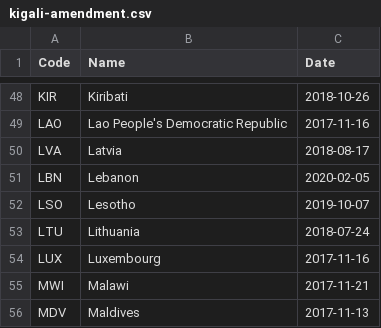
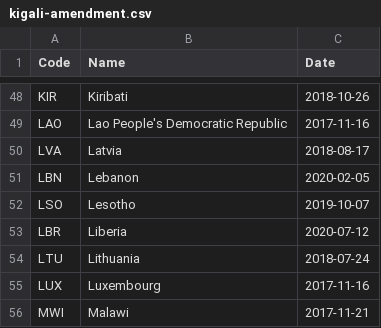
Before and after one commit to openclimatedata/kigali-amendment-entry-into-force, a CSV file: data/kigali-amendment.csv, drawn as a sheet; only a part is shown, gaps mark what is left out; the shorter side is filled out with more unchanged rows; the diff names each change by its address in the sheet, - before the commit and + after, or states it on an @@ line.

Commit message:
1 party added
  Code: LBR
  Name: Liberia
  Date: 2020-07-12

```diff
--- a/data/kigali-amendment.csv
+++ b/data/kigali-amendment.csv
+row 53: LBR | Liberia | 2020-07-12
```
